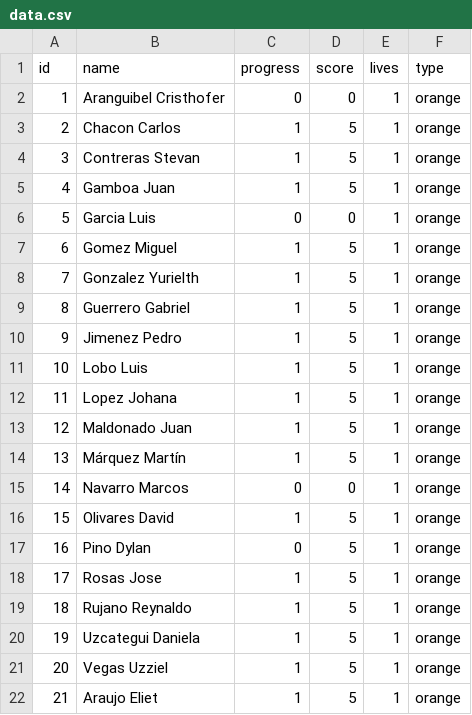
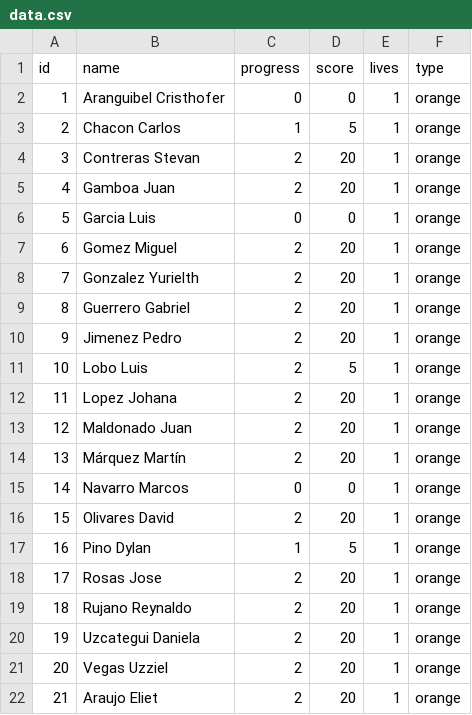
Before and after one commit to jose6alejandro/Progreso-PR1_04_B2026, a CSV file: data.csv, drawn as a sheet.

```diff
--- a/data.csv
+++ b/data.csv
@@ -3,20 +3,20 @@ id,name,progress,score,lives,type
 2,Chacon Carlos,1,5,1,orange
-3,Contreras Stevan,1,5,1,orange
-4,Gamboa Juan,1,5,1,orange
+3,Contreras Stevan,2,20,1,orange
+4,Gamboa Juan,2,20,1,orange
 5,Garcia Luis,0,0,1,orange
-6,Gomez Miguel,1,5,1,orange
-7,Gonzalez Yurielth,1,5,1,orange
-8,Guerrero Gabriel,1,5,1,orange
-9,Jimenez Pedro,1,5,1,orange
-10,Lobo Luis,1,5,1,orange
-11,Lopez Johana,1,5,1,orange
-12,Maldonado Juan,1,5,1,orange
-13,Márquez  Martín,1,5,1,orange
+6,Gomez Miguel,2,20,1,orange
+7,Gonzalez Yurielth,2,20,1,orange
+8,Guerrero Gabriel,2,20,1,orange
+9,Jimenez Pedro,2,20,1,orange
+10,Lobo Luis,2,5,1,orange
+11,Lopez Johana,2,20,1,orange
+12,Maldonado Juan,2,20,1,orange
+13,Márquez  Martín,2,20,1,orange
 14,Navarro Marcos,0,0,1,orange
-15,Olivares David,1,5,1,orange
-16,Pino Dylan,0,5,1,orange
-17,Rosas Jose,1,5,1,orange
-18,Rujano Reynaldo,1,5,1,orange
-19,Uzcategui Daniela,1,5,1,orange
-20,Vegas Uzziel,1,5,1,orange
-21,Araujo Eliet,1,5,1,orange
+15,Olivares David,2,20,1,orange
+16,Pino Dylan,1,5,1,orange
+17,Rosas Jose,2,20,1,orange
+18,Rujano Reynaldo,2,20,1,orange
+19,Uzcategui Daniela,2,20,1,orange
+20,Vegas Uzziel,2,20,1,orange
+21,Araujo Eliet,2,20,1,orange
```
Also changed, not shown: 2 other files.
